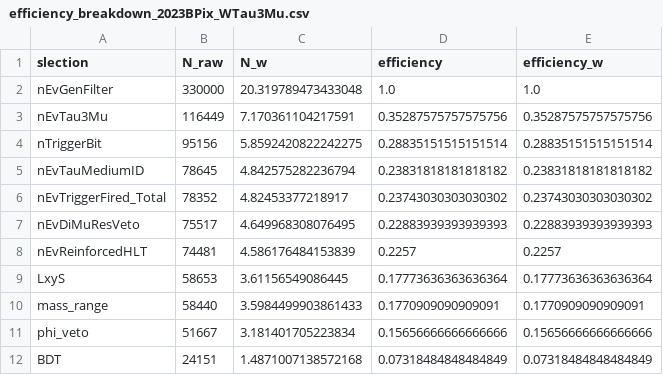
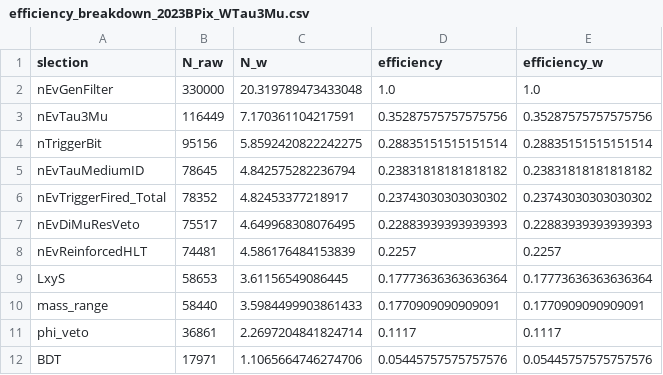
Before and after one commit to BasChiara/Tau3MuAnalysis, a CSV file: outRoot/efficiency_breakdown_2023BPix_WTau3Mu.csv, drawn as a sheet.

Commit message:
update efficiency

```diff
--- a/outRoot/efficiency_breakdown_2023BPix_WTau3Mu.csv
+++ b/outRoot/efficiency_breakdown_2023BPix_WTau3Mu.csv
@@ -10,3 +10,3 @@ LxyS,58653,3.61156549086445,0.17773636363636364,0.17773636363636364
 mass_range,58440,3.5984499903861433,0.1770909090909091,0.1770909090909091
-phi_veto,51667,3.181401705223834,0.15656666666666666,0.15656666666666666
-BDT,24151,1.4871007138572168,0.07318484848484849,0.07318484848484849
+phi_veto,36861,2.2697204841824714,0.1117,0.1117
+BDT,17971,1.1065664746274706,0.05445757575757576,0.05445757575757576
```
Also changed, not shown: outRoot/efficiency_breakdown_2022EE_WTau3Mu.csv, outRoot/efficiency_breakdown_2022preEE_WTau3Mu.csv, 13 other files.
